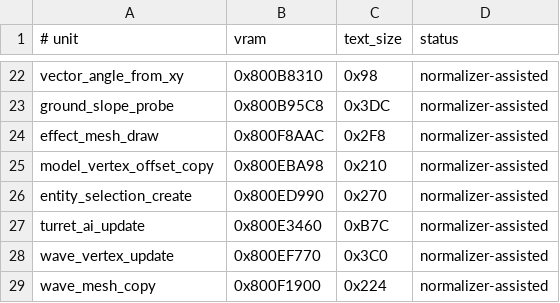
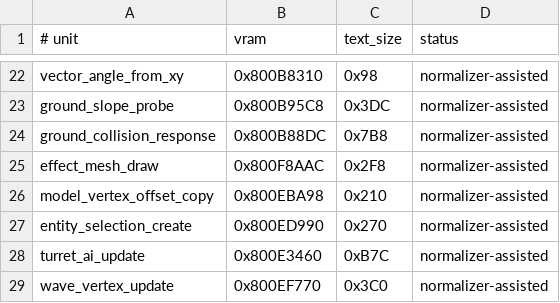
Before and after one commit to Irrational-Soup/BattleTanx-Global-Assault, a TSV file: config/us/normalizer_assisted_units.tsv, drawn as a sheet; only a part is shown, gaps mark what is left out; the shorter side is filled out with more unchanged rows; the diff names each change by its address in the sheet, - before the commit and + after, or states it on an @@ line.

Commit message:
Match ground collision response

```diff
--- a/config/us/normalizer_assisted_units.tsv
+++ b/config/us/normalizer_assisted_units.tsv
+row 24: ground_collision_response | 0x800B88DC | 0x7B8 | normalizer-assisted
```
Also changed, not shown: config/us/typed_rodata_units.tsv, config/us/unit_rodata.tsv, 5 other files.
